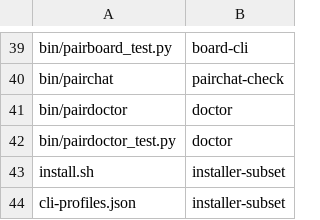
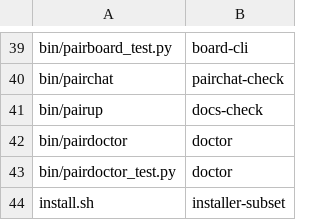
Before and after one commit to AVP-Dev/pair-mailbox, a TSV file: scripts/verify-map.tsv, drawn as a sheet; only a part is shown, gaps mark what is left out; the shorter side is filled out with more unchanged rows.

```diff
--- a/scripts/verify-map.tsv
+++ b/scripts/verify-map.tsv
@@ -40,2 +40,3 @@ bin/pairboard_test.py	board-cli
 bin/pairchat	pairchat-check
+bin/pairup	docs-check
 bin/pairdoctor	doctor
```
Also changed, not shown: scripts/file-size-baseline.tsv, scripts/verification-profile.tsv, 13 other files.
